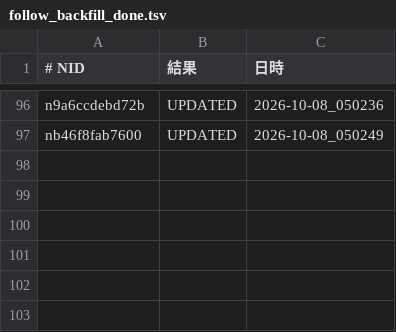
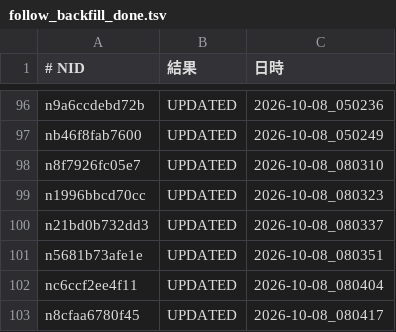
Before and after one commit to tyutyutakokaina81-netizen/agent-team, a TSV file: ops/follow_backfill_done.tsv, drawn as a sheet; only a part is shown, gaps mark what is left out; the diff names each change by its address in the sheet, - before the commit and + after, or states it on an @@ line.

```diff
--- a/ops/follow_backfill_done.tsv
+++ b/ops/follow_backfill_done.tsv
+row 98: n8f7926fc05e7 | UPDATED | 2026-10-08_080310
+row 99: n1996bbcd70cc | UPDATED | 2026-10-08_080323
+row 100: n21bd0b732dd3 | UPDATED | 2026-10-08_080337
+row 101: n5681b73afe1e | UPDATED | 2026-10-08_080351
+row 102: nc6ccf2ee4f11 | UPDATED | 2026-10-08_080404
+row 103: n8cfaa6780f45 | UPDATED | 2026-10-08_080417
```
Also changed, not shown: ops/follow_blocks.tsv, ops/tag_mainichi_todo.tsv, 12 other files.
